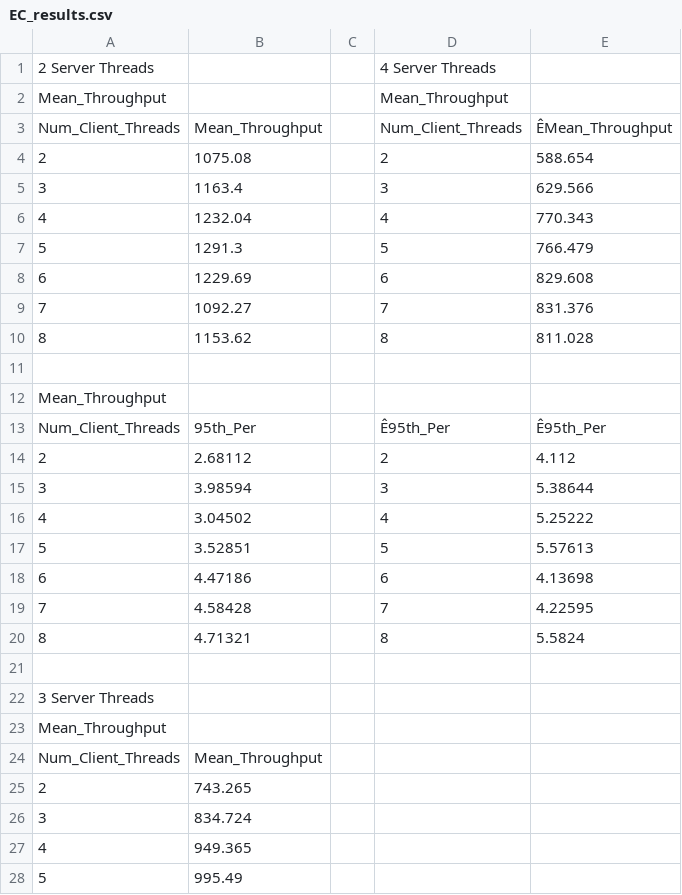
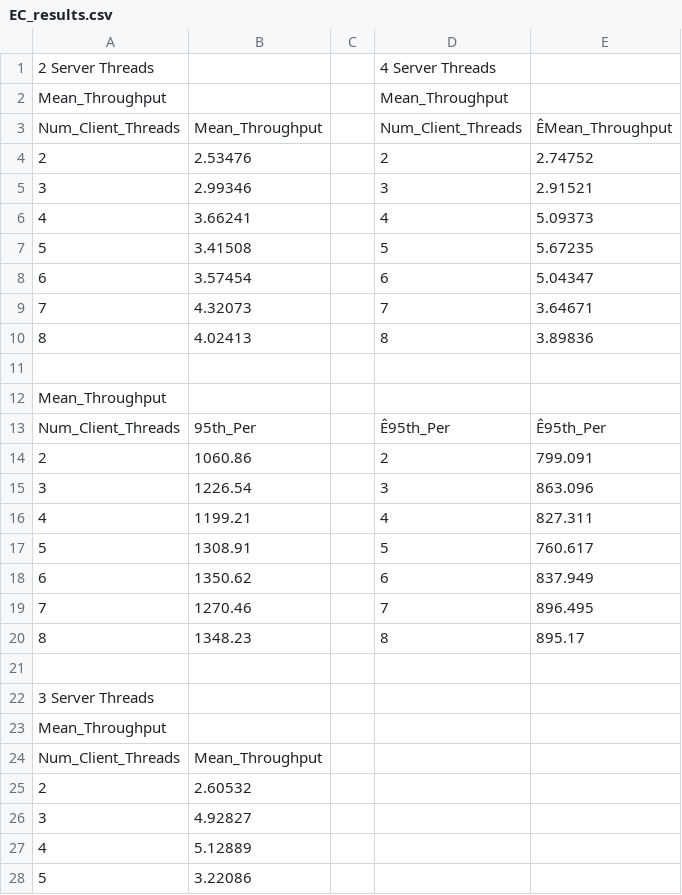
Before and after one commit to rcannon/memcached, a CSV file: Assignment/EC_results.csv, drawn as a sheet; only a part is shown; the diff covers the shown part only.

```diff
--- a/Assignment/EC_results.csv
+++ b/Assignment/EC_results.csv
@@ -3,9 +3,9 @@ Mean_Throughput,,,Mean_Throughput,
 Num_Client_Threads, Mean_Throughput,,Num_Client_Threads,ÊMean_Throughput
-2,1075.08,,2,588.654
-3,1163.4,,3,629.566
-4,1232.04,,4,770.343
-5,1291.3,,5,766.479
-6,1229.69,,6,829.608
-7,1092.27,,7,831.376
-8,1153.62,,8,811.028
+2,2.53476,,2,2.74752
+3,2.99346,,3,2.91521
+4,3.66241,,4,5.09373
+5,3.41508,,5,5.67235
+6,3.57454,,6,5.04347
+7,4.32073,,7,3.64671
+8,4.02413,,8,3.89836
 ,,,,
@@ -13,9 +13,9 @@ Mean_Throughput,,,,
 Num_Client_Threads, 95th_Per,,Ê95th_Per,Ê95th_Per
-2,2.68112,,2,4.112
-3,3.98594,,3,5.38644
-4,3.04502,,4,5.25222
-5,3.52851,,5,5.57613
-6,4.47186,,6,4.13698
-7,4.58428,,7,4.22595
-8,4.71321,,8,5.5824
+2,1060.86,,2,799.091
+3,1226.54,,3,863.096
+4,1199.21,,4,827.311
+5,1308.91,,5,760.617
+6,1350.62,,6,837.949
+7,1270.46,,7,896.495
+8,1348.23,,8,895.17
 ,,,,
@@ -24,5 +24,5 @@ Mean_Throughput,,,,
 Num_Client_Threads, Mean_Throughput,,,
-2,743.265,,,
-3,834.724,,,
-4,949.365,,,
-5,995.49,,,
+2,2.60532,,,
+3,4.92827,,,
+4,5.12889,,,
+5,3.22086,,,
```
Also changed, not shown: 10 edited cells elsewhere in this file, 26 other files.
